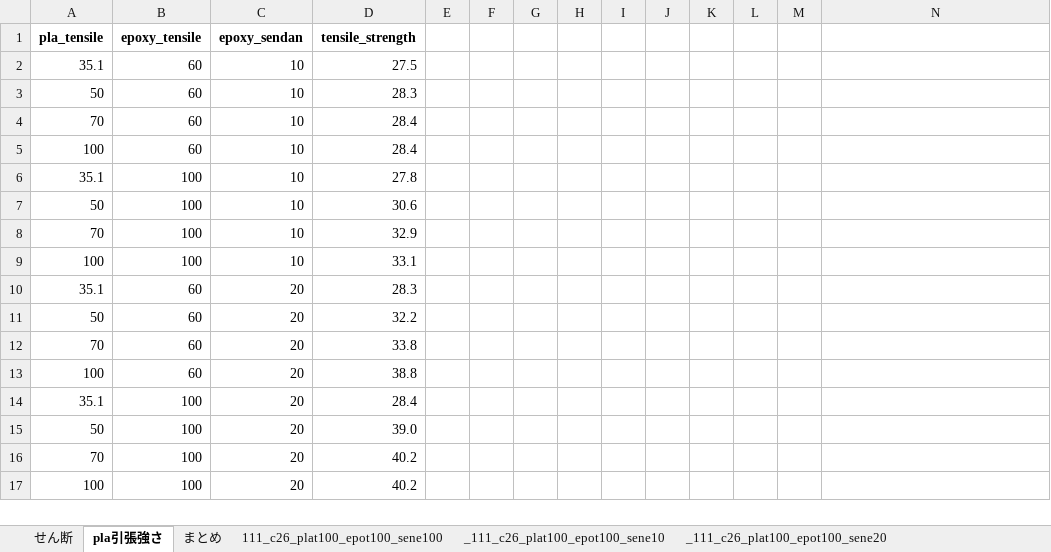
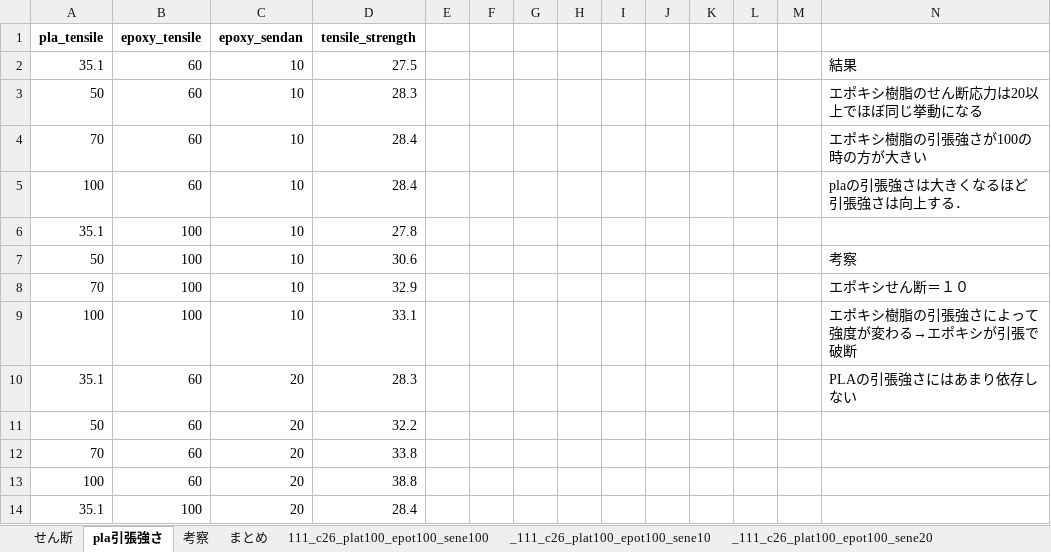
Before and after one commit to jay0423/ansys-management-3dPrinter, an Excel workbook: 3/1112/cfrp2=6/3_1112_cfrp2=6_SS.xlsx, sheet pla引張強さ, drawn as a sheet; only a part is shown; the shorter side is filled out with more unchanged rows; values as stored, in another font and other column widths than the file's, no borders; charts and pictures not drawn; the diff names each change by its address in the sheet, - before the commit and + after, or states it on an @@ line.

```diff
--- a/3/1112/cfrp2=6/3_1112_cfrp2=6_SS.xlsx (sheet pla引張強さ)
+++ b/3/1112/cfrp2=6/3_1112_cfrp2=6_SS.xlsx (sheet pla引張強さ)
+sheet tab: 考察
-N2: (empty)
+N2: 結果
-N3: (empty)
+N3: エポキシ樹脂のせん断応力は20以上でほぼ同じ挙動になる
-N4: (empty)
+N4: エポキシ樹脂の引張強さが100の時の方が大きい
-N5: (empty)
+N5: plaの引張強さは大きくなるほど引張強さは向上する．
-N7: (empty)
+N7: 考察
-N8: (empty)
+N8: エポキシせん断＝１０
-N9: (empty)
+N9: エポキシ樹脂の引張強さによって強度が変わる→エポキシが引張で破断
-N10: (empty)
+N10: PLAの引張強さにはあまり依存しない
```
Also changed, not shown: charts or pictures, 12 other files.
